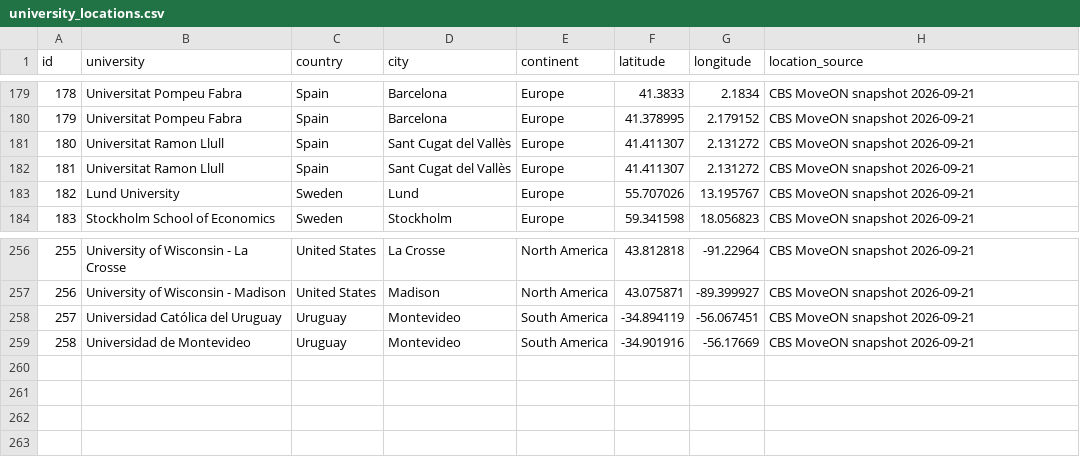
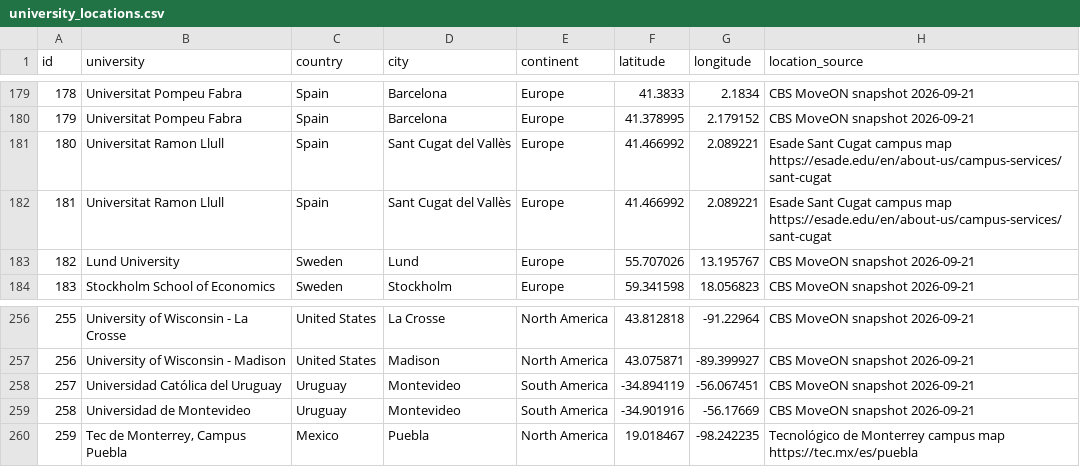
Before and after one commit to haraldwarncke01-oss/CBS-exchange-guide, a CSV file: data/university_locations.csv, drawn as a sheet; only a part is shown, gaps mark what is left out.

```diff
--- a/data/university_locations.csv
+++ b/data/university_locations.csv
@@ -180,4 +180,4 @@ id,university,country,city,continent,latitude,longitude,location_source
 179,Universitat Pompeu Fabra,Spain,Barcelona,Europe,41.378995,2.179152,CBS MoveON snapshot 2026-09-21
-180,Universitat Ramon Llull,Spain,Sant Cugat del Vallès,Europe,41.411307,2.131272,CBS MoveON snapshot 2026-09-21
-181,Universitat Ramon Llull,Spain,Sant Cugat del Vallès,Europe,41.411307,2.131272,CBS MoveON snapshot 2026-09-21
+180,Universitat Ramon Llull,Spain,Sant Cugat del Vallès,Europe,41.466992,2.089221,Esade Sant Cugat campus map https://esade.edu/en/about-us/campus-services/sant-cugat
+181,Universitat Ramon Llull,Spain,Sant Cugat del Vallès,Europe,41.466992,2.089221,Esade Sant Cugat campus map https://esade.edu/en/about-us/campus-services/sant-cugat
 182,Lund University,Sweden,Lund,Europe,55.707026,13.195767,CBS MoveON snapshot 2026-09-21
@@ -259 +259,2 @@ id,university,country,city,continent,latitude,longitude,location_source
 258,Universidad de Montevideo,Uruguay,Montevideo,South America,-34.901916,-56.17669,CBS MoveON snapshot 2026-09-21
+259,"Tec de Monterrey, Campus Puebla",Mexico,Puebla,North America,19.018467,-98.242235,Tecnológico de Monterrey campus map https://tec.mx/es/puebla
```
Also changed, not shown: data/universities.csv, 5 other files.
